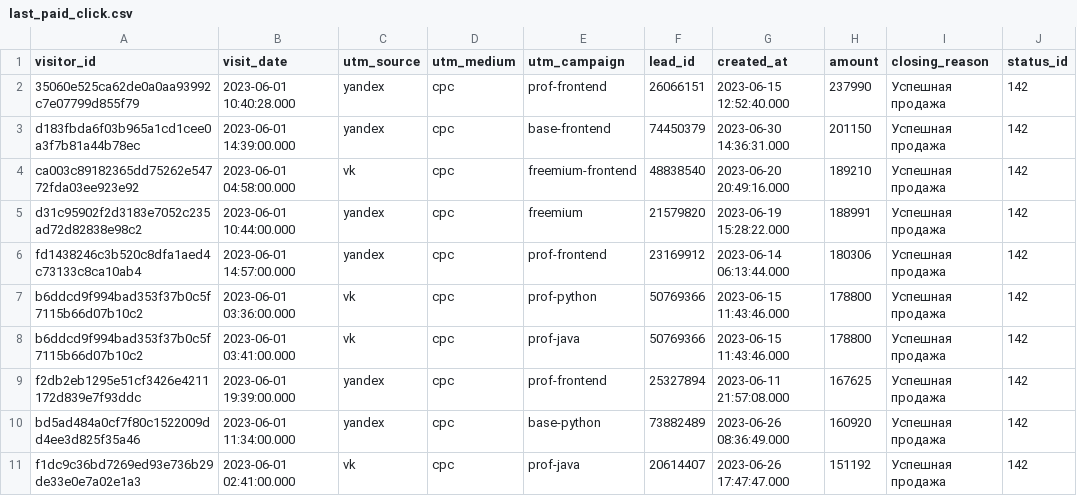
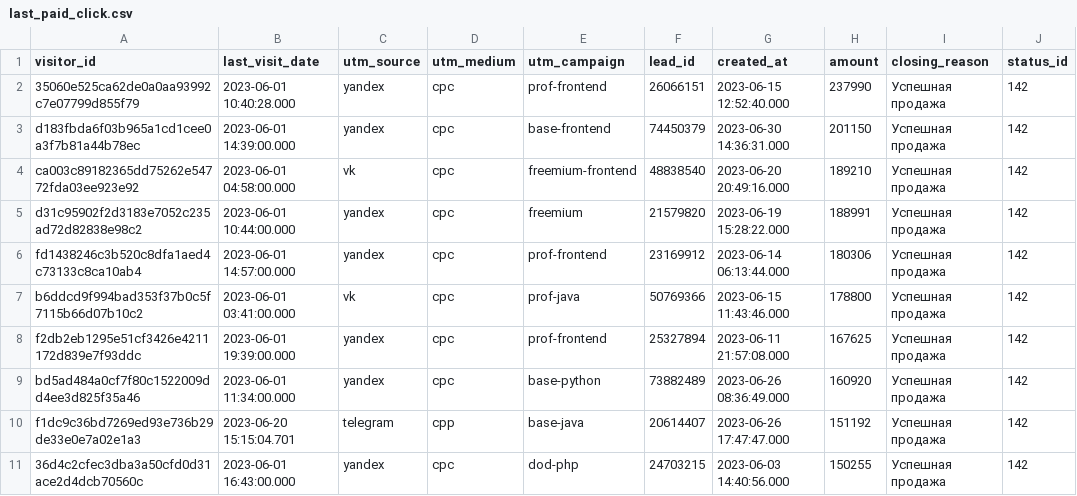
Before and after one commit to LenaVolkova/data-analytics-project-96, a CSV file: last_paid_click.csv, drawn as a sheet.

Commit message:
last_paid_click

```diff
--- a/last_paid_click.csv
+++ b/last_paid_click.csv
@@ -1,2 +1,2 @@
-"visitor_id","visit_date","utm_source","utm_medium","utm_campaign","lead_id","created_at","amount","closing_reason","status_id"
+"visitor_id","last_visit_date","utm_source","utm_medium","utm_campaign","lead_id","created_at","amount","closing_reason","status_id"
 "35060e525ca62de0a0aa93992c7e07799d855f79",2023-06-01 10:40:28.000,yandex,cpc,prof-frontend,"26066151",2023-06-15 12:52:40.000,237990,Успешная продажа,142
@@ -6,3 +6,2 @@ d31c95902f2d3183e7052c235ad72d82838e98c2,2023-06-01 10:44:00.000,yandex,cpc,free
 fd1438246c3b520c8dfa1aed4c73133c8ca10ab4,2023-06-01 14:57:00.000,yandex,cpc,prof-frontend,"23169912",2023-06-14 06:13:44.000,180306,Успешная продажа,142
-b6ddcd9f994bad353f37b0c5f7115b66d07b10c2,2023-06-01 03:36:00.000,vk,cpc,prof-python,"50769366",2023-06-15 11:43:46.000,178800,Успешная продажа,142
 b6ddcd9f994bad353f37b0c5f7115b66d07b10c2,2023-06-01 03:41:00.000,vk,cpc,prof-java,"50769366",2023-06-15 11:43:46.000,178800,Успешная продажа,142
@@ -10,2 +9,3 @@ f2db2eb1295e51cf3426e4211172d839e7f93ddc,2023-06-01 19:39:00.000,yandex,cpc,prof
 bd5ad484a0cf7f80c1522009dd4ee3d825f35a46,2023-06-01 11:34:00.000,yandex,cpc,base-python,"73882489",2023-06-26 08:36:49.000,160920,Успешная продажа,142
-f1dc9c36bd7269ed93e736b29de33e0e7a02e1a3,2023-06-01 02:41:00.000,vk,cpc,prof-java,"20614407",2023-06-26 17:47:47.000,151192,Успешная продажа,142
+f1dc9c36bd7269ed93e736b29de33e0e7a02e1a3,2023-06-20 15:15:04.701,telegram,cpp,base-java,"20614407",2023-06-26 17:47:47.000,151192,Успешная продажа,142
+"36d4c2cfec3dba3a50cfd0d31ace2d4dcb70560c",2023-06-01 16:43:00.000,yandex,cpc,dod-php,"24703215",2023-06-03 14:40:56.000,150255,Успешная продажа,142
```
Also changed, not shown: 1 other file.
